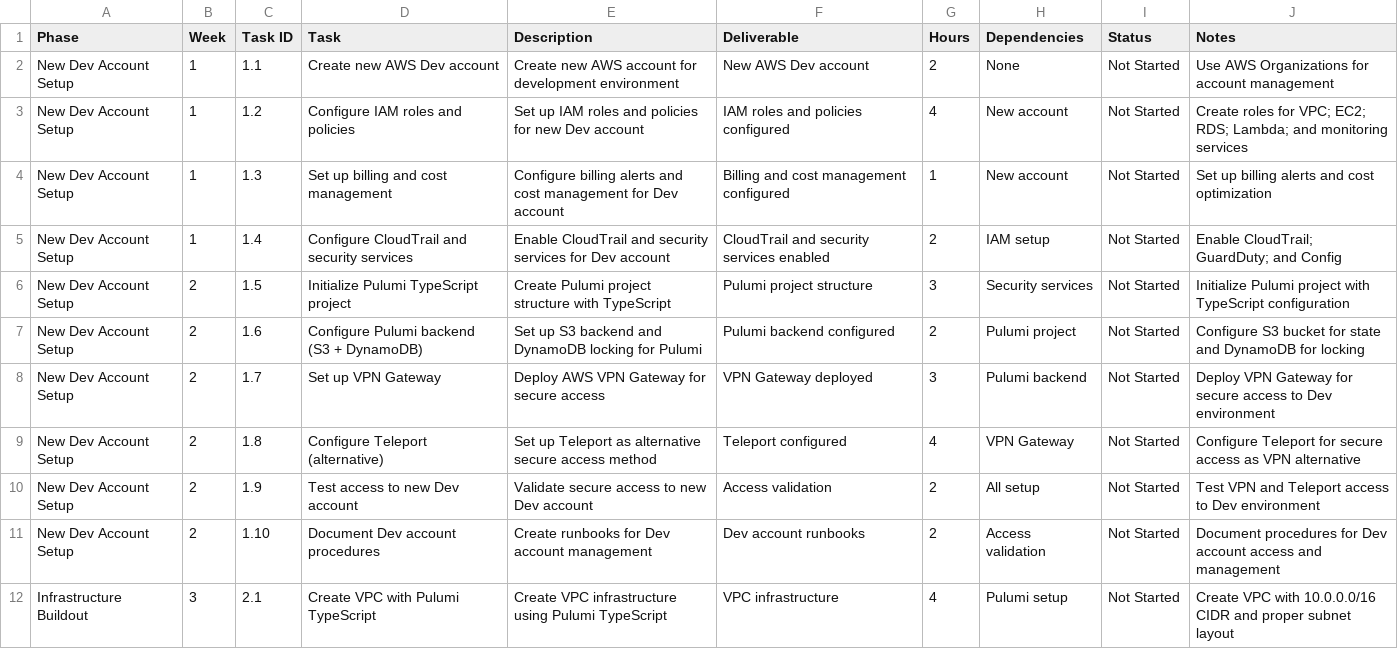
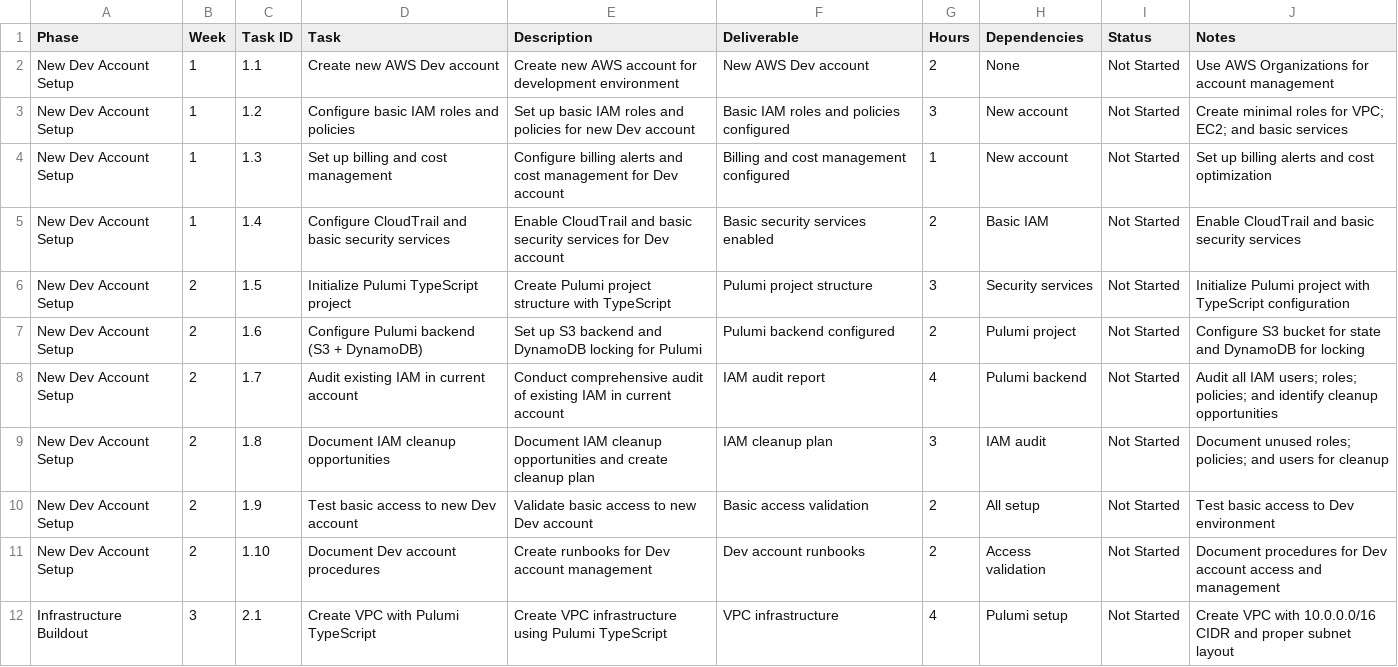
Before and after one commit to seaton-pursecare/credo-gameplan, a CSV file: Sept25-2025/aws_dev_account_refined_plan.csv, drawn as a sheet; only a part is shown; the diff covers the shown part only.

Commit message:
Plan

```diff
--- a/Sept25-2025/aws_dev_account_refined_plan.csv
+++ b/Sept25-2025/aws_dev_account_refined_plan.csv
@@ -2,10 +2,10 @@ Phase,Week,Task ID,Task,Description,Deliverable,Hours,Dependencies,Status,Notes
 New Dev Account Setup,1,1.1,Create new AWS Dev account,Create new AWS account for development environment,New AWS Dev account,2,None,Not Started,Use AWS Organizations for account management
-New Dev Account Setup,1,1.2,Configure IAM roles and policies,Set up IAM roles and policies for new Dev account,IAM roles and policies configured,4,New account,Not Started,Create roles for VPC; EC2; RDS; Lambda; and monitoring services
+New Dev Account Setup,1,1.2,Configure basic IAM roles and policies,Set up basic IAM roles and policies for new Dev account,Basic IAM roles and policies configured,3,New account,Not Started,Create minimal roles for VPC; EC2; and basic services
 New Dev Account Setup,1,1.3,Set up billing and cost management,Configure billing alerts and cost management for Dev account,Billing and cost management configured,1,New account,Not Started,Set up billing alerts and cost optimization
-New Dev Account Setup,1,1.4,Configure CloudTrail and security services,Enable CloudTrail and security services for Dev account,CloudTrail and security services enabled,2,IAM setup,Not Started,Enable CloudTrail; GuardDuty; and Config
+New Dev Account Setup,1,1.4,Configure CloudTrail and basic security services,Enable CloudTrail and basic security services for Dev account,Basic security services enabled,2,Basic IAM,Not Started,Enable CloudTrail and basic security services
 New Dev Account Setup,2,1.5,Initialize Pulumi TypeScript project,Create Pulumi project structure with TypeScript,Pulumi project structure,3,Security services,Not Started,Initialize Pulumi project with TypeScript configuration
 New Dev Account Setup,2,1.6,Configure Pulumi backend (S3 + DynamoDB),Set up S3 backend and DynamoDB locking for Pulumi,Pulumi backend configured,2,Pulumi project,Not Started,Configure S3 bucket for state and DynamoDB for locking
-New Dev Account Setup,2,1.7,Set up VPN Gateway,Deploy AWS VPN Gateway for secure access,VPN Gateway deployed,3,Pulumi backend,Not Started,Deploy VPN Gateway for secure access to Dev environment
-New Dev Account Setup,2,1.8,Configure Teleport (alternative),Set up Teleport as alternative secure access method,Teleport configured,4,VPN Gateway,Not Started,Configure Teleport for secure access as VPN alternative
-New Dev Account Setup,2,1.9,Test access to new Dev account,Validate secure access to new Dev account,Access validation,2,All setup,Not Started,Test VPN and Teleport access to Dev environment
+New Dev Account Setup,2,1.7,Audit existing IAM in current account,Conduct comprehensive audit of existing IAM in current account,IAM audit report,4,Pulumi backend,Not Started,Audit all IAM users; roles; policies; and identify cleanup opportunities
+New Dev Account Setup,2,1.8,Document IAM cleanup opportunities,Document IAM cleanup opportunities and create cleanup plan,IAM cleanup plan,3,IAM audit,Not Started,Document unused roles; policies; and users for cleanup
+New Dev Account Setup,2,1.9,Test basic access to new Dev account,Validate basic access to new Dev account,Basic access validation,2,All setup,Not Started,Test basic access to Dev environment
 New Dev Account Setup,2,1.10,Document Dev account procedures,Create runbooks for Dev account management,Dev account runbooks,2,Access validation,Not Started,Document procedures for Dev account access and management
```
Also changed, not shown: 83 edited cells elsewhere in this file, 1 other file.
